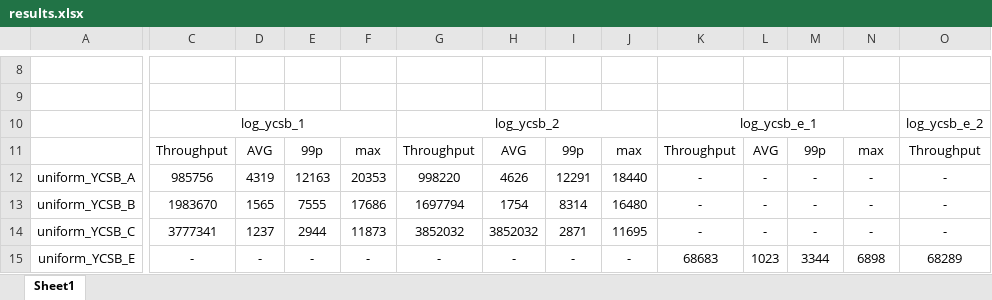
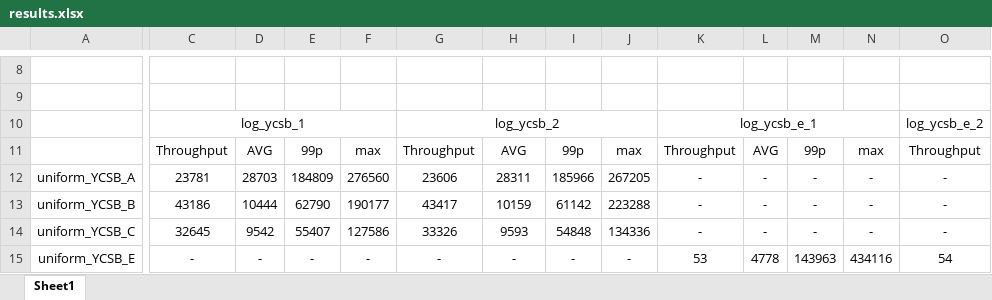
Before and after one commit to beneslami/Distributed-KV, an Excel workbook: results.xlsx, sheet Sheet1, drawn as a sheet; only a part is shown, gaps mark what is left out; values as stored, in another font and other column widths than the file's, no borders; the diff covers the shown part only; the diff names each change by its address in the sheet, - before the commit and + after, or states it on an @@ line.

```diff
--- a/results.xlsx (sheet Sheet1)
+++ b/results.xlsx (sheet Sheet1)
-C12: 985756
+C12: 23781
-D12: 4319
+D12: 28703
-E12: 12163
+E12: 184809
-F12: 20353
+F12: 276560
-G12: 998220
+G12: 23606
-H12: 4626
+H12: 28311
-I12: 12291
+I12: 185966
-J12: 18440
+J12: 267205
-C13: 1983670
+C13: 43186
-D13: 1565
+D13: 10444
-E13: 7555
+E13: 62790
-F13: 17686
+F13: 190177
-G13: 1697794
+G13: 43417
-H13: 1754
+H13: 10159
-I13: 8314
+I13: 61142
-J13: 16480
+J13: 223288
-C14: 3777341
+C14: 32645
-D14: 1237
+D14: 9542
-E14: 2944
+E14: 55407
-F14: 11873
+F14: 127586
-G14: 3852032
+G14: 33326
-H14: 3852032
+H14: 9593
-I14: 2871
+I14: 54848
-J14: 11695
+J14: 134336
-K15: 68683
+K15: 53
-L15: 1023
+L15: 4778
-M15: 3344
+M15: 143963
-N15: 6898
+N15: 434116
-O15: 68289
+O15: 54
```
Also changed, not shown: 35 edited cells elsewhere in this sheet, 2 other files.
